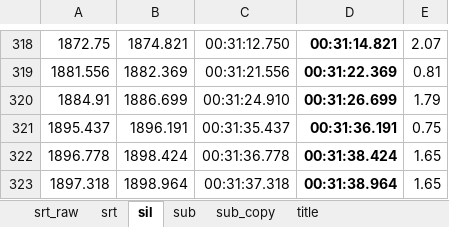
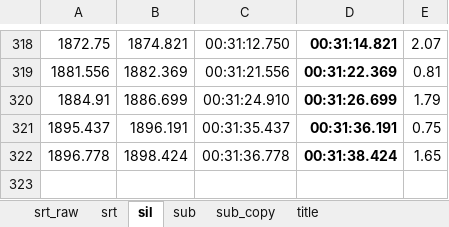
Before and after one commit to axpokl/LightOut, an Excel workbook: ManimGL2/part4/字幕.xlsm, sheet sil, drawn as a sheet; only a part is shown, gaps mark what is left out; values as stored, in another font and other column widths than the file's, no borders; the diff names each change by its address in the sheet, - before the commit and + after, or states it on an @@ line.

```diff
--- a/ManimGL2/part4/字幕.xlsm (sheet sil)
+++ b/ManimGL2/part4/字幕.xlsm (sheet sil)
-row 323: 1897.318 | 1898.964 | 00:31:37.318 | 00:31:38.964 | 1.65
```
Also changed, not shown: sheet title, sheet sub, 26 other files.
